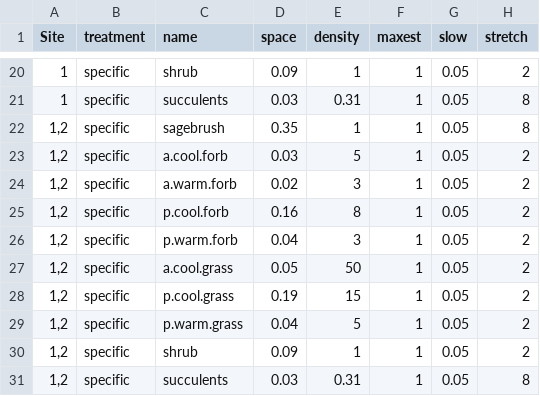
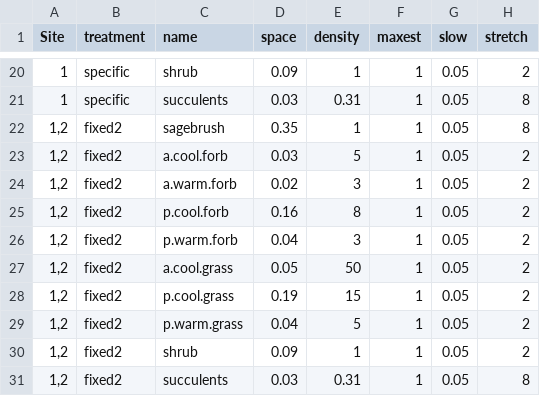
Before and after one commit to MartinHoldrege/rSFSTEP2, a CSV file: inputs/InputData_Rgroup.csv, drawn as a sheet; only a part is shown, gaps mark what is left out; the diff names each change by its address in the sheet, - before the commit and + after, or states it on an @@ line.

Commit message:
Changed treatment to "fixed" for all 1,2 options in inputs, resolved issue #82
- previously different treatments were assigned to the same option across the different input csv files.
- now the 1,2 (x,y) option is coded as "fixed" under the treatment column

```diff
--- a/inputs/InputData_Rgroup.csv
+++ b/inputs/InputData_Rgroup.csv
-B22:B31 (treatment): specific
+B22:B31 (treatment): fixed2
```
Also changed, not shown: inputs/InputData_SoilLayers.csv.
